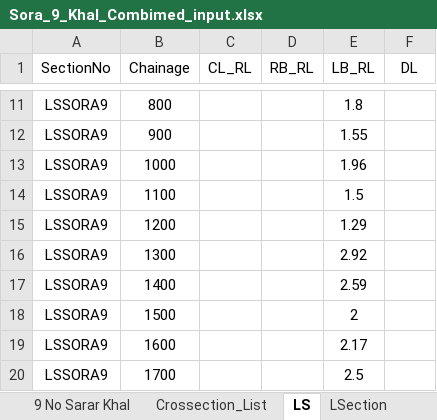
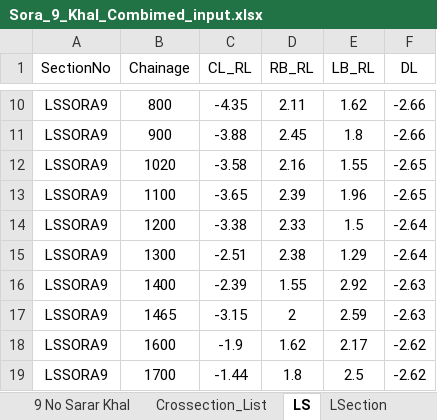
Before and after one commit to dc8r207r201/Design-Circle-8, an Excel workbook: Satakhira_DIV_I/FY_23_24/Khal/Khal Data Pol-15/Satkhira all Data/Sora_9_ Input_ Output/Sora_9_Khal_Combimed_input.xlsx, sheet LS, drawn as a sheet; only a part is shown, gaps mark what is left out; values as stored, in another font and other column widths than the file's, no borders; removed rows and columns are numbered as before the commit, all else as after; the diff covers the shown part only; the diff names each change by its address in the sheet, - before the commit and + after, or states it on an @@ line.

```diff
--- a/Satakhira_DIV_I/FY_23_24/Khal/Khal Data Pol-15/Satkhira all Data/Sora_9_ Input_ Output/Sora_9_Khal_Combimed_input.xlsx (sheet LS)
+++ b/Satakhira_DIV_I/FY_23_24/Khal/Khal Data Pol-15/Satkhira all Data/Sora_9_ Input_ Output/Sora_9_Khal_Combimed_input.xlsx (sheet LS)
-C10 (CL_RL): (empty)
+C10 (CL_RL): -4.35
-D10 (RB_RL): (empty)
+D10 (RB_RL): 2.11
-E10 (LB_RL): 1.8
+E10 (LB_RL): 1.62
-F10:F11 (DL): (empty)
+F10:F11 (DL): -2.66
-C11 (CL_RL): (empty)
+C11 (CL_RL): -3.88
-D11 (RB_RL): (empty)
+D11 (RB_RL): 2.45
-E11 (LB_RL): 1.55
+E11 (LB_RL): 1.8
-row 13: LSSORA9 | 1000 |  |  | 1.96
+row 12: LSSORA9 | 1020 | -3.58 | 2.16 | 1.55 | -2.65
-C13 (CL_RL): (empty)
+C13 (CL_RL): -3.65
-D13 (RB_RL): (empty)
+D13 (RB_RL): 2.39
-E13 (LB_RL): 1.5
+E13 (LB_RL): 1.96
-F13 (DL): (empty)
+F13 (DL): -2.65
-C14 (CL_RL): (empty)
+C14 (CL_RL): -3.38
-D14 (RB_RL): (empty)
+D14 (RB_RL): 2.33
-E14 (LB_RL): 1.29
+E14 (LB_RL): 1.5
-F14:F15 (DL): (empty)
+F14:F15 (DL): -2.64
-C15 (CL_RL): (empty)
+C15 (CL_RL): -2.51
-D15 (RB_RL): (empty)
+D15 (RB_RL): 2.38
-E15 (LB_RL): 2.92
+E15 (LB_RL): 1.29
-C16 (CL_RL): (empty)
+C16 (CL_RL): -2.39
-D16 (RB_RL): (empty)
+D16 (RB_RL): 1.55
-E16 (LB_RL): 2.59
+E16 (LB_RL): 2.92
-F16 (DL): (empty)
+F16 (DL): -2.63
-row 18: LSSORA9 | 1500 |  |  | 2
+row 17: LSSORA9 | 1465 | -3.15 | 2 | 2.59 | -2.63
-C18 (CL_RL): (empty)
+C18 (CL_RL): -1.9
-D18 (RB_RL): (empty)
+D18 (RB_RL): 1.62
-F18:F19 (DL): (empty)
+F18:F19 (DL): -2.62
-C19 (CL_RL): (empty)
+C19 (CL_RL): -1.44
-D19 (RB_RL): (empty)
+D19 (RB_RL): 1.8
```
Also changed, not shown: 2 added rows, 3 removed rows, 42 edited cells and cell formats elsewhere in this sheet, sheet Combined, sheet Xsection, sheet Drawing_Sheet, sheet LSection, sheet Headers, hidden cells, Satakhira_DIV_I/FY_23_24/Khal/Khal Data Pol-15/Satkhira all Data/Khal_Hydrologic_Calculation.xlsx, 5 other files.
